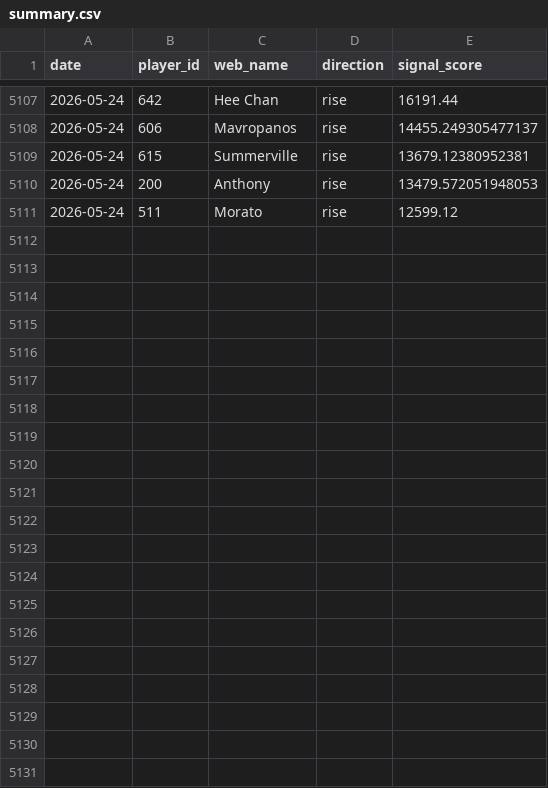
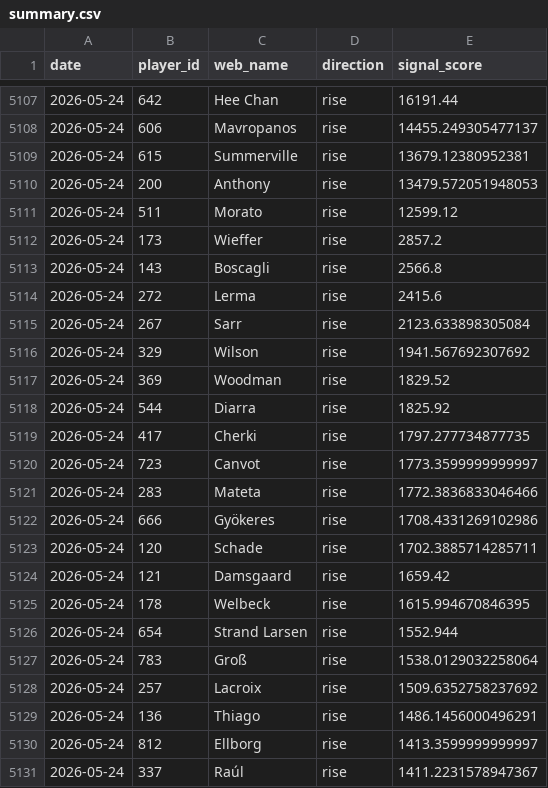
Before and after one commit to dauadaishaya9-lab/Fpl-price-predictor-, a CSV file: data/summary.csv, drawn as a sheet; only a part is shown, gaps mark what is left out; the diff names each change by its address in the sheet, - before the commit and + after, or states it on an @@ line.

```diff
--- a/data/summary.csv
+++ b/data/summary.csv
+row 5112: 2026-05-24 | 173 | Wieffer | rise | 2857.2
+row 5113: 2026-05-24 | 143 | Boscagli | rise | 2566.8
+row 5114: 2026-05-24 | 272 | Lerma | rise | 2415.6
+row 5115: 2026-05-24 | 267 | Sarr | rise | 2123.633898305084
+row 5116: 2026-05-24 | 329 | Wilson | rise | 1941.567692307692
+row 5117: 2026-05-24 | 369 | Woodman | rise | 1829.52
+row 5118: 2026-05-24 | 544 | Diarra | rise | 1825.92
+row 5119: 2026-05-24 | 417 | Cherki | rise | 1797.277734877735
+row 5120: 2026-05-24 | 723 | Canvot | rise | 1773.3599999999997
+row 5121: 2026-05-24 | 283 | Mateta | rise | 1772.3836833046466
+row 5122: 2026-05-24 | 666 | Gyökeres | rise | 1708.4331269102986
+row 5123: 2026-05-24 | 120 | Schade | rise | 1702.3885714285711
+row 5124: 2026-05-24 | 121 | Damsgaard | rise | 1659.42
+row 5125: 2026-05-24 | 178 | Welbeck | rise | 1615.994670846395
+row 5126: 2026-05-24 | 654 | Strand Larsen | rise | 1552.944
+row 5127: 2026-05-24 | 783 | Groß | rise | 1538.0129032258064
+row 5128: 2026-05-24 | 257 | Lacroix | rise | 1509.6352758237692
+row 5129: 2026-05-24 | 136 | Thiago | rise | 1486.1456000496291
+row 5130: 2026-05-24 | 812 | Ellborg | rise | 1413.3599999999997
+row 5131: 2026-05-24 | 337 | Raúl | rise | 1411.2231578947367
```
Also changed, not shown: data/evaluation.csv, data/last_prices.csv, 4 other files.
